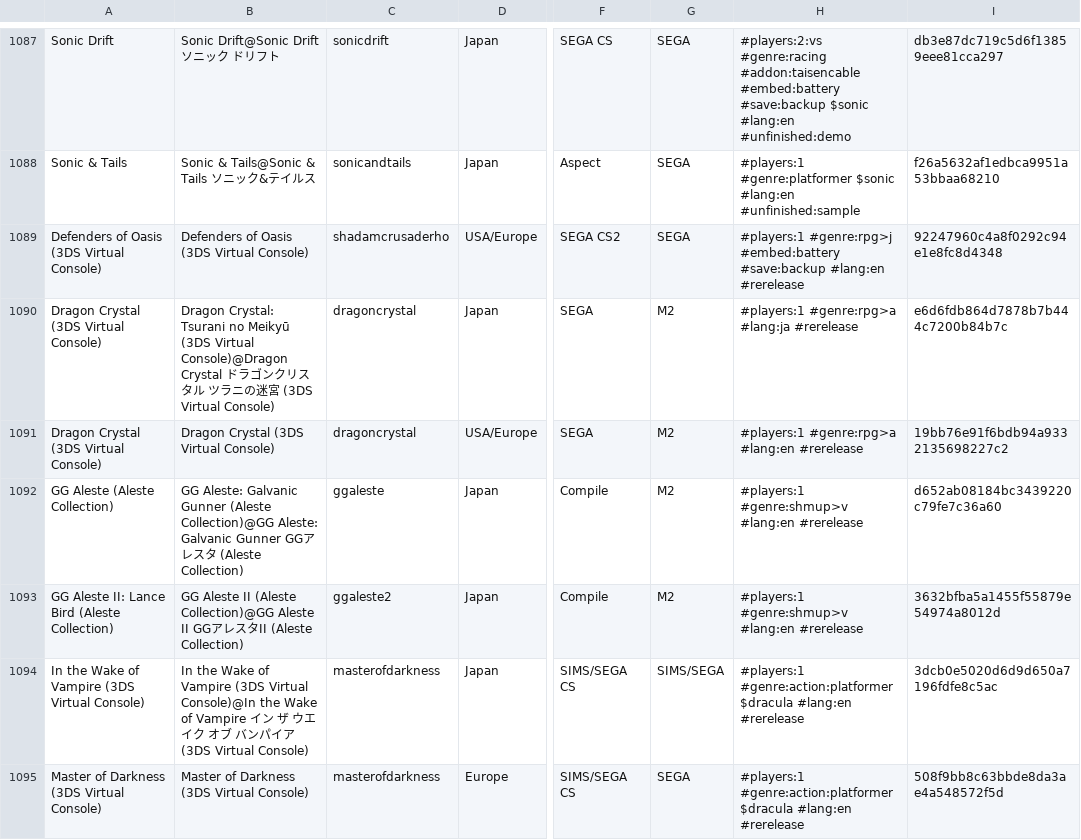
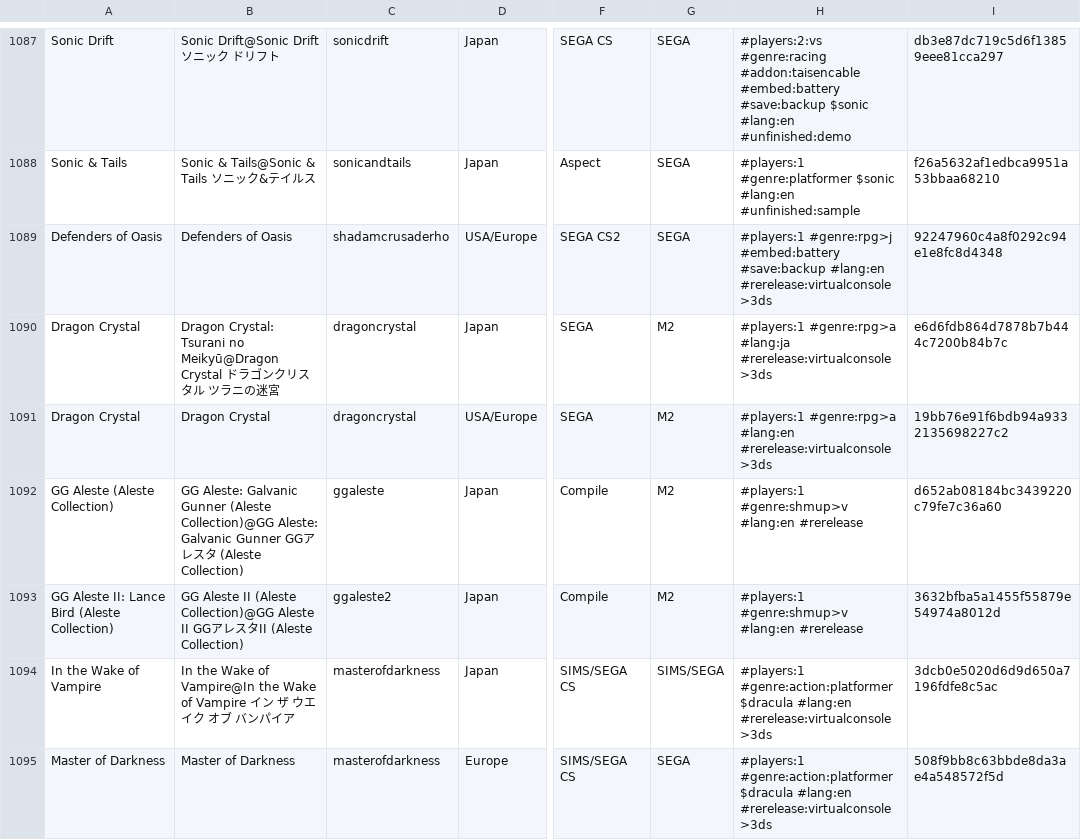
Before and after one commit to PigSaint/GameDataBase, a CSV file: console_sega_gamegear.csv, drawn as a sheet; only a part is shown, gaps mark what is left out; the diff covers the shown part only; the diff names each change by its address in the sheet, - before the commit and + after, or states it on an @@ line.

Commit message:
Update console_sega_gamegear.csv

```diff
--- a/console_sega_gamegear.csv
+++ b/console_sega_gamegear.csv
-A1089: Defenders of Oasis (3DS Virtual Console)
+A1089: Defenders of Oasis
-B1089: Defenders of Oasis (3DS Virtual Console)
+B1089: Defenders of Oasis
-H1089: …#save:backup #lang:en #rerelease
+H1089: …#save:backup #lang:en #rerelease:virtualconsole>3ds
-A1090:A1091: Dragon Crystal (3DS Virtual Console)
+A1090:A1091: Dragon Crystal
-B1090: …Tsurani no Meikyū (3DS Virtual Console)@Dragon Crystal ドラゴンクリスタル ツラニの迷宮 (3DS Virtual Console)
+B1090: …Tsurani no Meikyū@Dragon Crystal ドラゴンクリスタル ツラニの迷宮
-H1090: …#genre:rpg>a #lang:ja #rerelease
+H1090: …#genre:rpg>a #lang:ja #rerelease:virtualconsole>3ds
-B1091: Dragon Crystal (3DS Virtual Console)
+B1091: Dragon Crystal
-H1091: …#genre:rpg>a #lang:en #rerelease
+H1091: …#genre:rpg>a #lang:en #rerelease:virtualconsole>3ds
-A1094: In the Wake of Vampire (3DS Virtual Console)
+A1094: In the Wake of Vampire
-B1094: …Wake of Vampire (3DS Virtual Console)@In the Wake of Vampire イン ザ ウエイク オブ バンパイア (3DS Virtual Console)
+B1094: …Wake of Vampire@In the Wake of Vampire イン ザ ウエイク オブ バンパイア
-H1094:H1095: …$dracula #lang:en #rerelease
+H1094:H1095: …$dracula #lang:en #rerelease:virtualconsole>3ds
-A1095: Master of Darkness (3DS Virtual Console)
+A1095: Master of Darkness
-B1095: Master of Darkness (3DS Virtual Console)
+B1095: Master of Darkness
```
Also changed, not shown: 28 edited cells elsewhere in this file.
